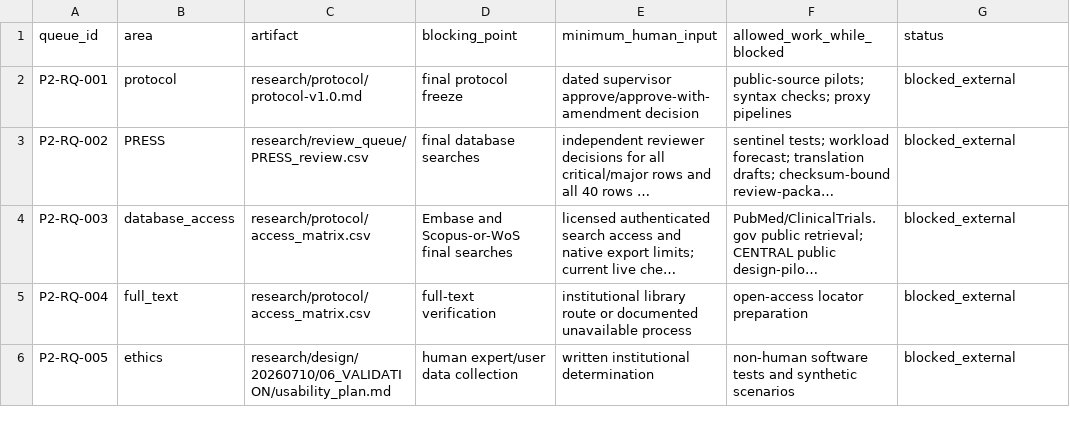
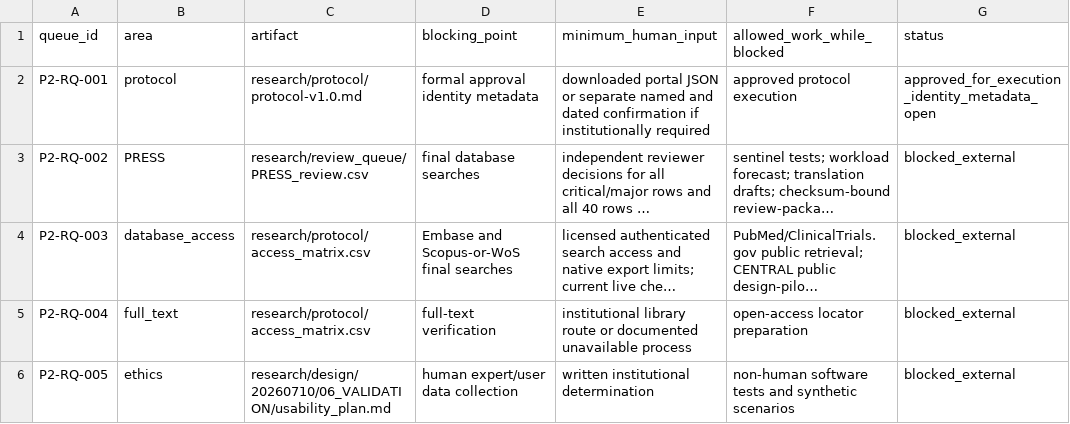
Before and after one commit to yeohj0710/nutrition-safety-engine, a CSV file: research/review_queue/phase_02_external_review.csv, drawn as a sheet; long unchanged cells end in …; the diff names each change by its address in the sheet, - before the commit and + after, or states it on an @@ line.

```diff
--- a/research/review_queue/phase_02_external_review.csv
+++ b/research/review_queue/phase_02_external_review.csv
-D2 (blocking_point): final protocol freeze
+D2 (blocking_point): formal approval identity metadata
-E2 (minimum_human_input): dated supervisor approve/approve-with-amendment decision
+E2 (minimum_human_input): downloaded portal JSON or separate named and dated confirmation if institutionally required
-F2 (allowed_work_while_blocked): public-source pilots; syntax checks; proxy pipelines
+F2 (allowed_work_while_blocked): approved protocol execution
-G2 (status): blocked_external
+G2 (status): approved_for_execution_identity_metadata_open
```
Also changed, not shown: research/design/20260710/TASK_BOARD.csv, research/protocol/amendments.csv, 11 other files.
